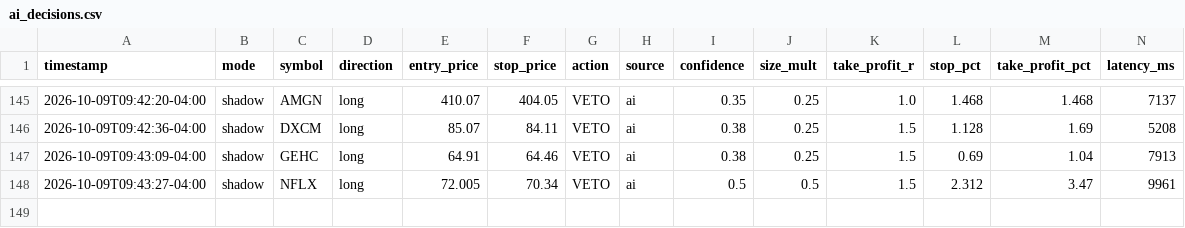
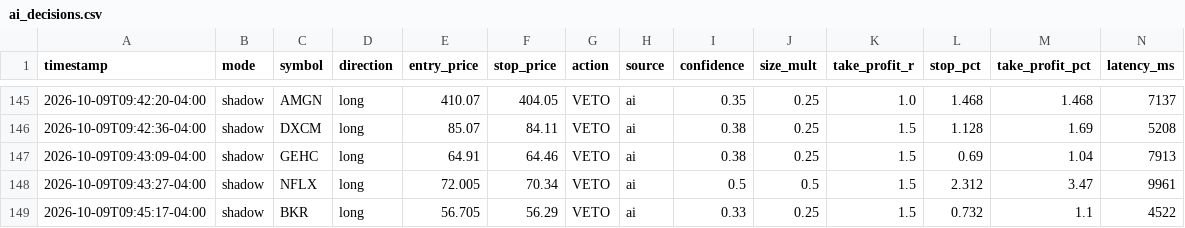
Before and after one commit to patrickobirmingham-eng/POB-CL-DT, a CSV file: ai_decisions.csv, drawn as a sheet; only a part is shown, gaps mark what is left out; rows hold the shown columns only; the diff names each change by its address in the sheet, - before the commit and + after, or states it on an @@ line.

```diff
--- a/ai_decisions.csv
+++ b/ai_decisions.csv
+row 149: 2026-10-09T09:45:17-04:00 | shadow | BKR | long | 56.705 | 56.29 | VETO | ai | 0.33 | 0.25 | 1.5 | 0.732 | 1.1 | 4522
```
Also changed, not shown: 1 other file.
